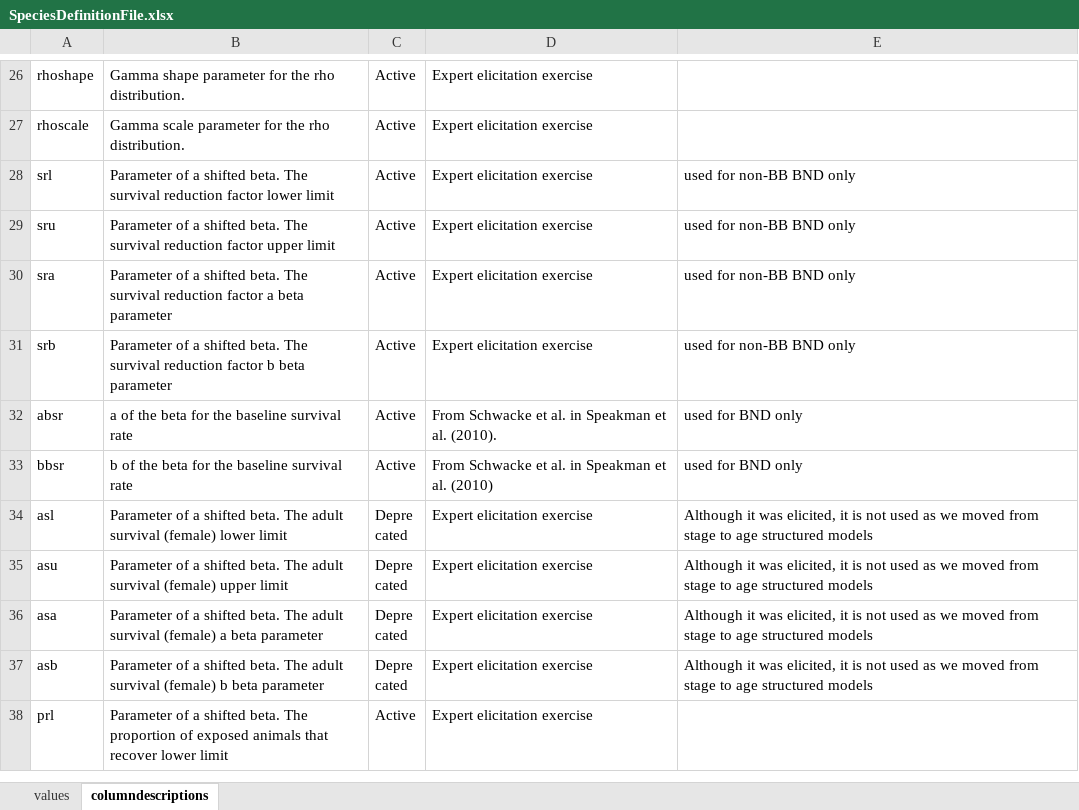
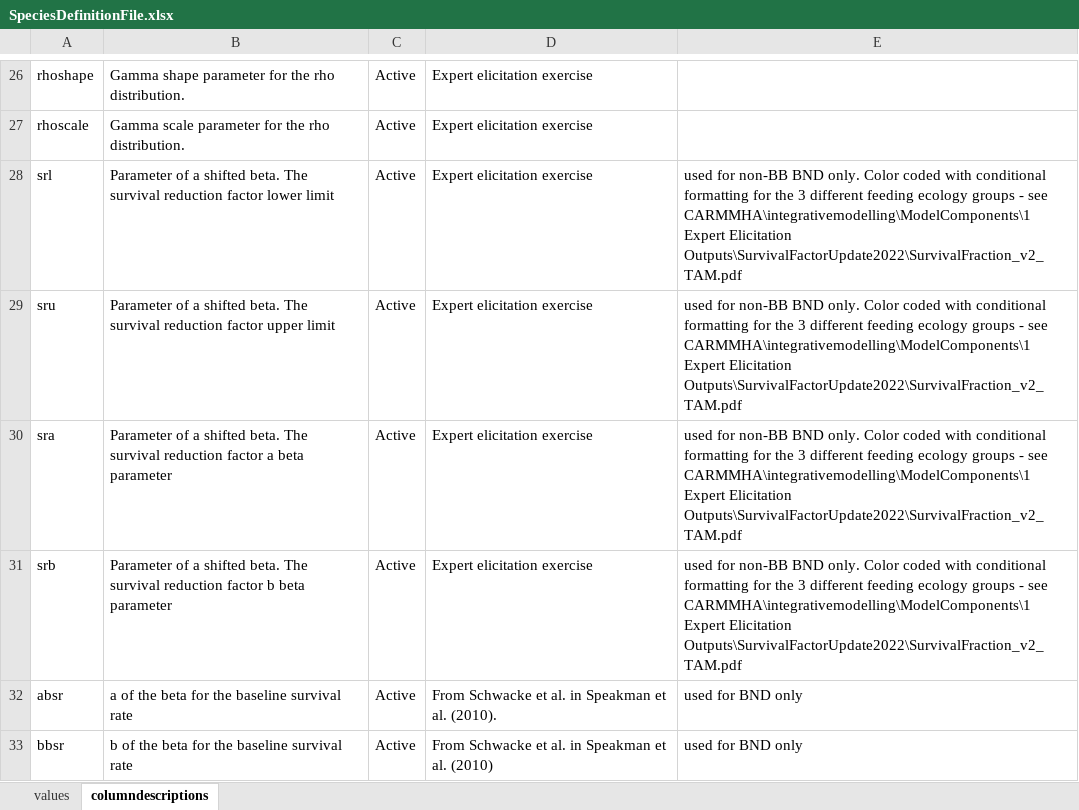
Before and after one commit to TiagoAMarques/CARMMHApapersSI, an Excel workbook: FolderArchitecture2runCode/InputFiles/SpeciesDefinitionFile.xlsx, sheet columndescriptions, drawn as a sheet; only a part is shown, gaps mark what is left out; the shorter side is filled out with more unchanged rows; values as stored, in another font and other column widths than the file's, no borders; conditional formats not drawn; the diff names each change by its address in the sheet, - before the commit and + after, or states it on an @@ line.

Commit message:
Key change: updated the SpeciesDefinitionFile.xlsx to reflect the latest values for survival reduction for the pelagic feeding ecology groups survival reduction. See see CARMMHA\integrativemodelling\ModelComponents\1 Expert Elicitation Outputs\SurvivalFactorUpdate2022\SurvivalFraction_v2_TAM.pdf for details, old values and values now considered.

```diff
--- a/FolderArchitecture2runCode/InputFiles/SpeciesDefinitionFile.xlsx (sheet columndescriptions)
+++ b/FolderArchitecture2runCode/InputFiles/SpeciesDefinitionFile.xlsx (sheet columndescriptions)
-E28:E31: …non-BB BND only
+E28:E31: …non-BB BND only. Color coded with conditional formatting for the 3 different feeding ecology groups - see CARMMHA\integrativemodelling\ModelComponents\1 Expert Elicitation Outputs\SurvivalFactorUpdate2022\SurvivalFraction_v2_TAM.pdf
```
Also changed, not shown: sheet values.
